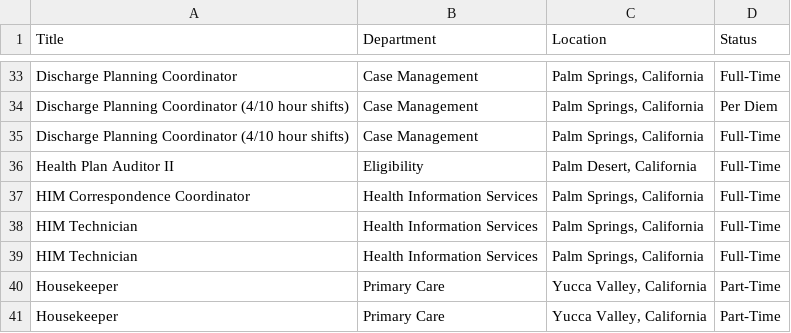
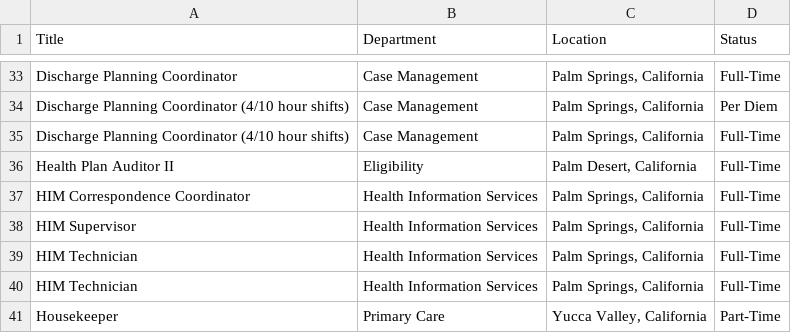
Before and after one commit to ryancheley/dohc_jobs, a CSV file: jobs.csv, drawn as a sheet; only a part is shown, gaps mark what is left out; the shorter side is filled out with more unchanged rows.

```diff
--- a/jobs.csv
+++ b/jobs.csv
@@ -37,2 +37,3 @@ Health Plan Auditor II,Eligibility,"Palm Desert, California",Full-Time
 HIM Correspondence Coordinator,Health Information Services,"Palm Springs, California",Full-Time
+HIM Supervisor,Health Information Services,"Palm Springs, California",Full-Time
 HIM Technician,Health Information Services,"Palm Springs, California",Full-Time
```
